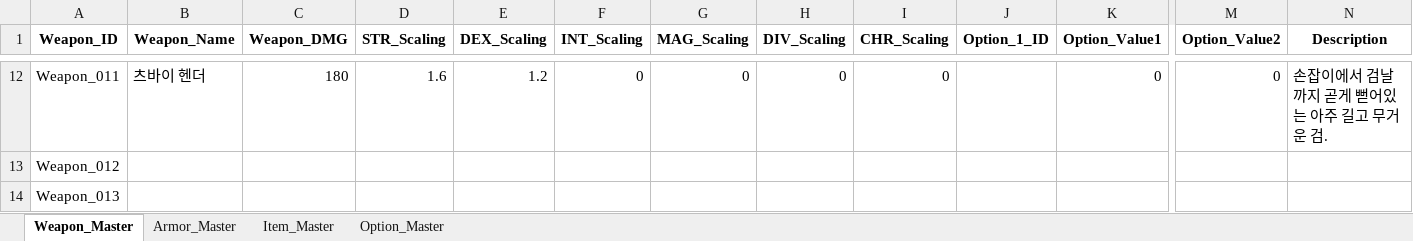
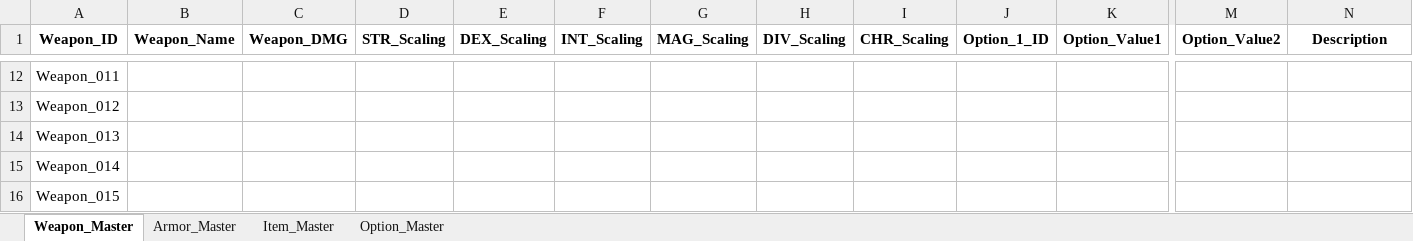
Before and after one commit to SoyCkicken/Adventure, an Excel workbook: JsonFile/Assets/ExcelFiles/AllItem_Master.xlsx, sheet Weapon_Master, drawn as a sheet; only a part is shown, gaps mark what is left out; the shorter side is filled out with more unchanged rows; values as stored, in another font and other column widths than the file's, no borders; the diff covers the shown part only; the diff names each change by its address in the sheet, - before the commit and + after, or states it on an @@ line.

Commit message:
weapon plus

```diff
--- a/JsonFile/Assets/ExcelFiles/AllItem_Master.xlsx (sheet Weapon_Master)
+++ b/JsonFile/Assets/ExcelFiles/AllItem_Master.xlsx (sheet Weapon_Master)
-B12 (Weapon_Name): 츠바이 헨더
+B12 (Weapon_Name): (empty)
-C12 (Weapon_DMG): 180
+C12 (Weapon_DMG): (empty)
-D12 (STR_Scaling): 1.6
+D12 (STR_Scaling): (empty)
-E12 (DEX_Scaling): 1.2
+E12 (DEX_Scaling): (empty)
-F12 (INT_Scaling): 0
+F12 (INT_Scaling): (empty)
-G12 (MAG_Scaling): 0
+G12 (MAG_Scaling): (empty)
-H12 (DIV_Scaling): 0
+H12 (DIV_Scaling): (empty)
-I12 (CHR_Scaling): 0
+I12 (CHR_Scaling): (empty)
-K12 (Option_Value1): 0
+K12 (Option_Value1): (empty)
-M12 (Option_Value2): 0
+M12 (Option_Value2): (empty)
-N12 (Description): 손잡이에서 검날까지 곧게 뻗어있는 아주 길고 무거운 검.
+N12 (Description): (empty)
```
Also changed, not shown: 99 edited cells elsewhere in this sheet, sheet Option_Master, JsonFile/Assets/ExcelFiles/TRPG_ScriptData.xlsx.
